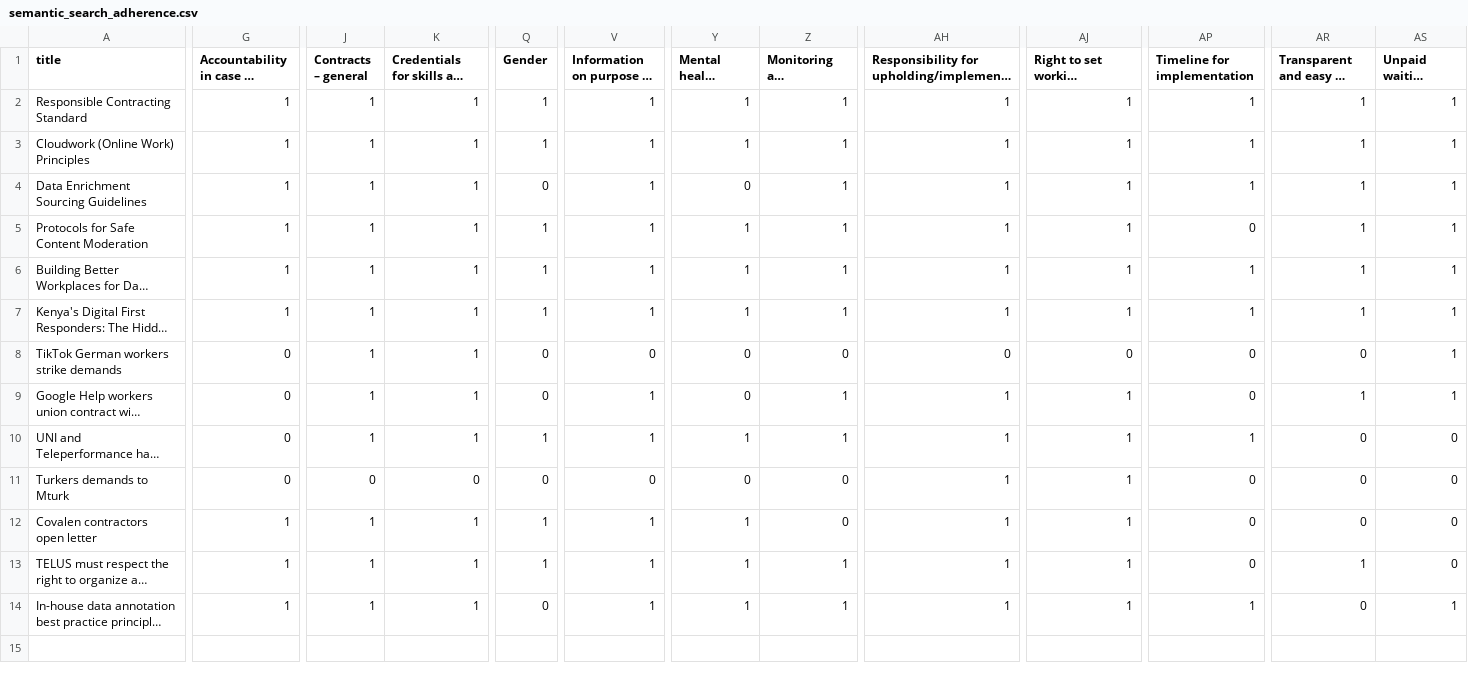
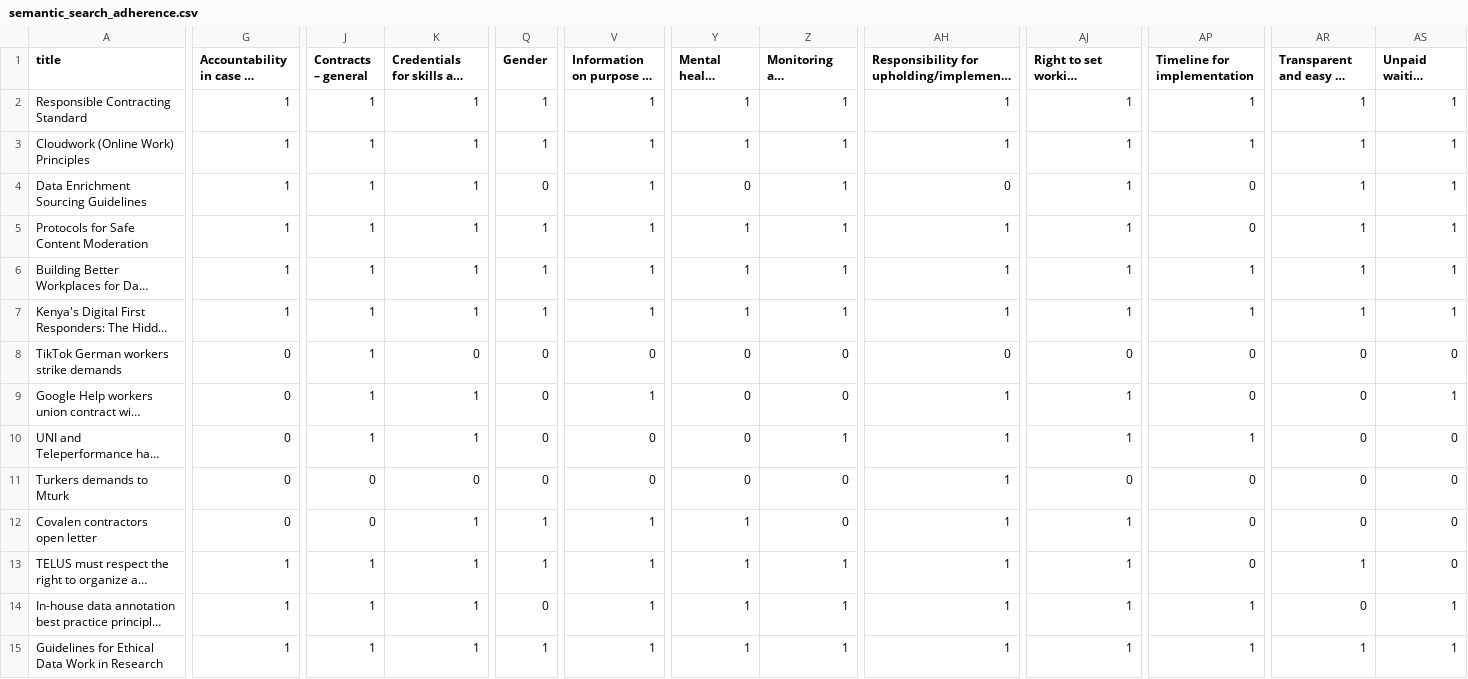
Before and after one commit to techequitycollaborative/data-work-standards-analysis, a CSV file: data/semantic_search_adherence.csv, drawn as a sheet; only a part is shown, gaps mark what is left out; long unchanged cells end in …; rows hold the shown columns only; the diff names each change by its address in the sheet, - before the commit and + after, or states it on an @@ line.

```diff
--- a/data/semantic_search_adherence.csv
+++ b/data/semantic_search_adherence.csv
-AH4: 1
+AH4: 0
-AP4 (Timeline for implementation): 1
+AP4 (Timeline for implementation): 0
-K8: 1
+K8: 0
-AS8 (Unpaid waiting periods): 1
+AS8 (Unpaid waiting periods): 0
-Z9 (Monitoring and surveillance): 1
+Z9 (Monitoring and surveillance): 0
-AR9: 1
+AR9: 0
-Q10 (Gender): 1
+Q10 (Gender): 0
-V10 (Information on purpose of work): 1
+V10 (Information on purpose of work): 0
-Y10 (Mental health support): 1
+Y10 (Mental health support): 0
-AJ11: 1
+AJ11: 0
-G12 (Accountability in case of harms): 1
+G12 (Accountability in case of harms): 0
-J12 (Contracts – general): 1
+J12 (Contracts – general): 0
+row 15: Guidelines for Ethical Data Work in Research | 1 | 1 | 1 | 1 | 1 | 1 | 1 | 1 | 1 | 1 | 1 | 1
```
Also changed, not shown: data/standards.csv, 13 other files.
